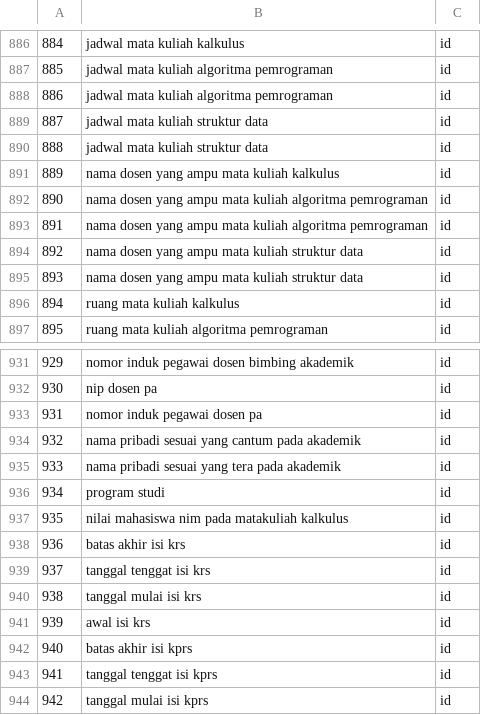
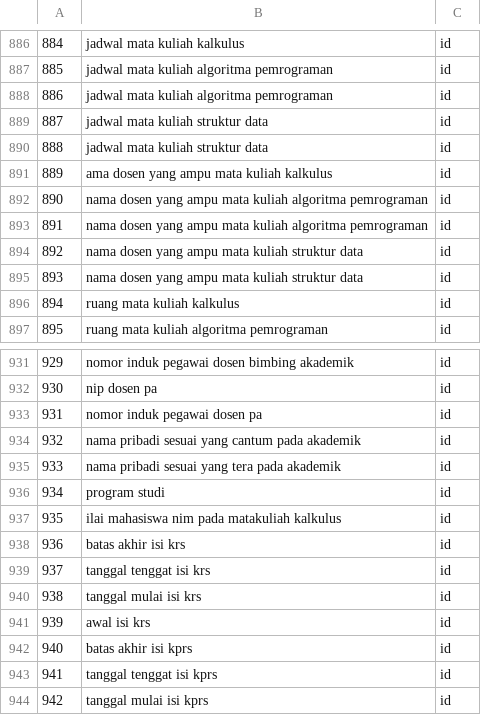
Before and after one commit to FebykAlekSatria/API-ML, a CSV file: data/Text_preprocessing.csv, drawn as a sheet; only a part is shown, gaps mark what is left out; the diff covers the shown part only.

```diff
--- a/data/Text_preprocessing.csv
+++ b/data/Text_preprocessing.csv
@@ -890,3 +890,3 @@
 888;jadwal mata kuliah struktur data;id
-889;nama dosen yang ampu mata kuliah kalkulus;id
+889;ama dosen yang ampu mata kuliah kalkulus;id
 890;nama dosen yang ampu mata kuliah algoritma pemrograman;id
@@ -936,3 +936,3 @@
 934;program studi;id
-935;nilai mahasiswa nim pada matakuliah kalkulus;id
+935;ilai mahasiswa nim pada matakuliah kalkulus;id
 936;batas akhir isi krs;id
```
Also changed, not shown: 17 edited cells elsewhere in this file, data/dataset.csv, 7 other files.
